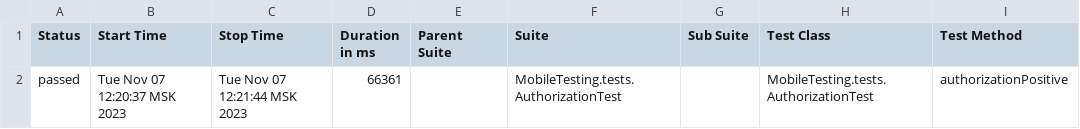
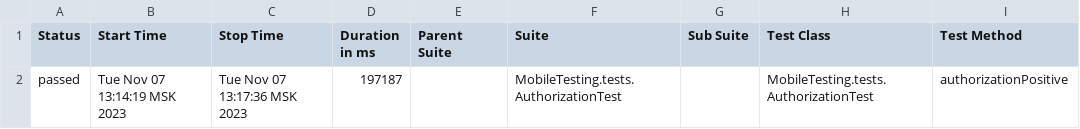
Before and after one commit to devops-ot/allure, a CSV file: data/suites.csv, drawn as a sheet; only a part is shown; the diff names each change by its address in the sheet, - before the commit and + after, or states it on an @@ line.

```diff
--- a/data/suites.csv
+++ b/data/suites.csv
-B2 (Start Time): Tue Nov 07 12:20:37 MSK 2023
+B2 (Start Time): Tue Nov 07 13:14:19 MSK 2023
-C2 (Stop Time): Tue Nov 07 12:21:44 MSK 2023
+C2 (Stop Time): Tue Nov 07 13:17:36 MSK 2023
-D2 (Duration in ms): 66361
+D2 (Duration in ms): 197187
```
Also changed, not shown: 14 other files.
